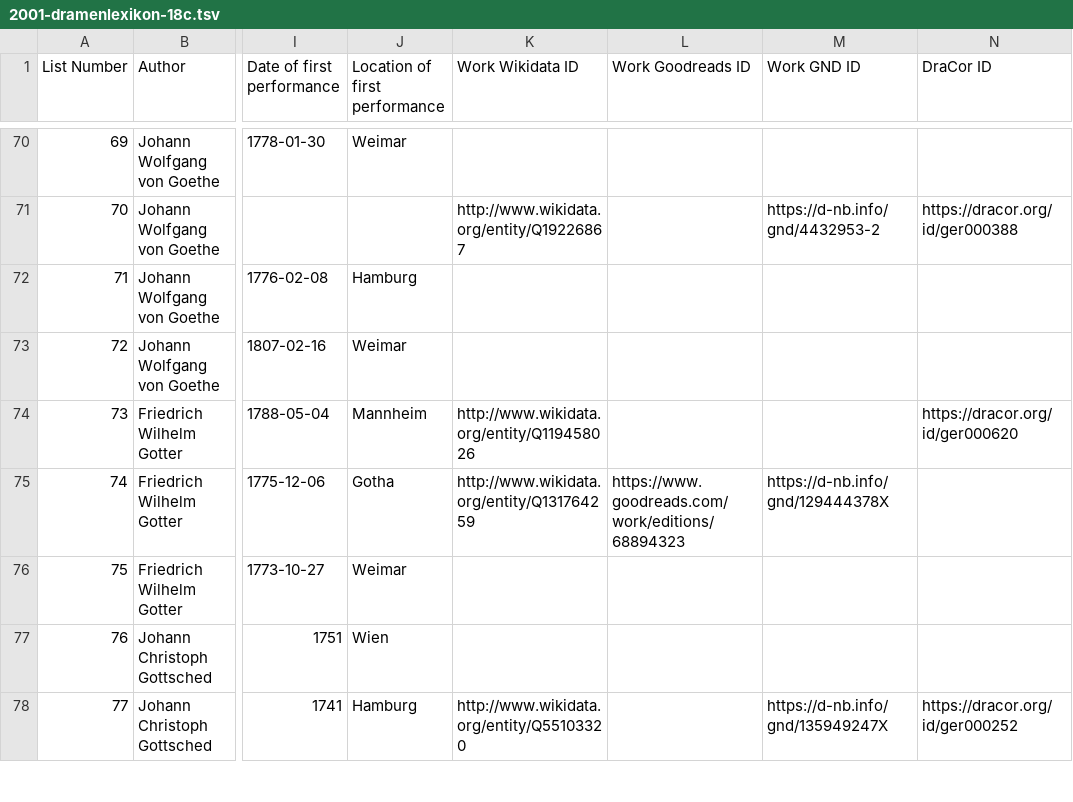
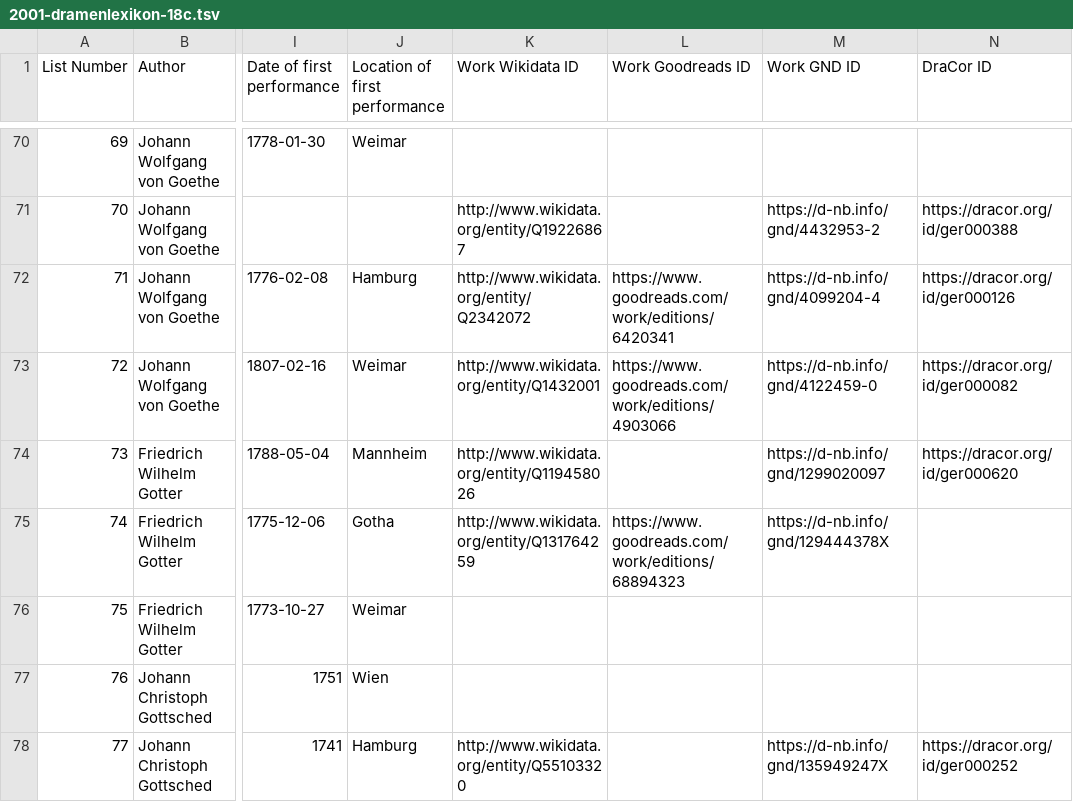
Before and after one commit to temporal-communities/canon-shelf, a TSV file: lists/2001-dramenlexikon-18c/2001-dramenlexikon-18c.tsv, drawn as a sheet; only a part is shown, gaps mark what is left out; the diff covers the shown part only; the diff names each change by its address in the sheet, - before the commit and + after, or states it on an @@ line.

Commit message:
update IDs

```diff
--- a/lists/2001-dramenlexikon-18c/2001-dramenlexikon-18c.tsv
+++ b/lists/2001-dramenlexikon-18c/2001-dramenlexikon-18c.tsv
-K72 (Work Wikidata ID): (empty)
+K72 (Work Wikidata ID): http://www.wikidata.org/entity/Q2342072
-L72 (Work Goodreads ID): (empty)
+L72 (Work Goodreads ID): https://www.goodreads.com/work/editions/6420341
-M72 (Work GND ID): (empty)
+M72 (Work GND ID): https://d-nb.info/gnd/4099204-4
-N72 (DraCor ID): (empty)
+N72 (DraCor ID): https://dracor.org/id/ger000126
-K73 (Work Wikidata ID): (empty)
+K73 (Work Wikidata ID): http://www.wikidata.org/entity/Q1432001
-L73 (Work Goodreads ID): (empty)
+L73 (Work Goodreads ID): https://www.goodreads.com/work/editions/4903066
-M73 (Work GND ID): (empty)
+M73 (Work GND ID): https://d-nb.info/gnd/4122459-0
-N73 (DraCor ID): (empty)
+N73 (DraCor ID): https://dracor.org/id/ger000082
-M74 (Work GND ID): (empty)
+M74 (Work GND ID): https://d-nb.info/gnd/1299020097
```
Also changed, not shown: 69 edited cells elsewhere in this file.
